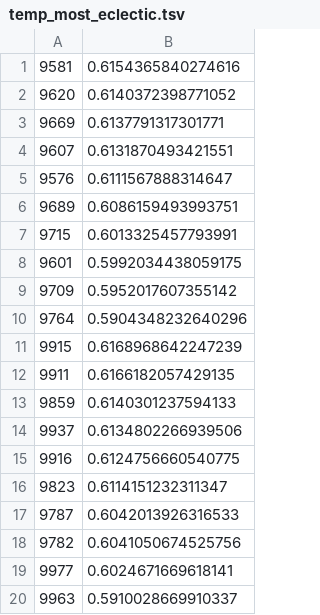
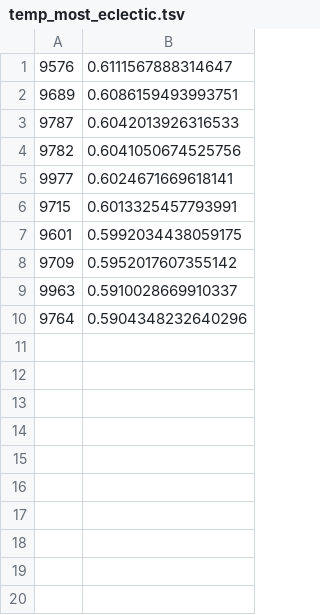
Before and after one commit to rodrigovaldes/songmasters, a TSV file: code/mapreduce/temp_most_eclectic.tsv, drawn as a sheet.

Commit message:
Updated temp results from run_mr_jobs.sh

```diff
--- a/code/mapreduce/temp_most_eclectic.tsv
+++ b/code/mapreduce/temp_most_eclectic.tsv
@@ -1,7 +1,6 @@
-9581	0.6154365840274616
-9620	0.6140372398771052
-9669	0.6137791317301771
-9607	0.6131870493421551
 9576	0.6111567888314647
 9689	0.6086159493993751
+9787	0.6042013926316533
+9782	0.6041050674525756
+9977	0.6024671669618141
 9715	0.6013325457793991
@@ -9,12 +8,3 @@
 9709	0.5952017607355142
+9963	0.5910028669910337
 9764	0.5904348232640296
-9915	0.6168968642247239
-9911	0.6166182057429135
-9859	0.6140301237594133
-9937	0.6134802266939506
-9916	0.6124756660540775
-9823	0.6114151232311347
-9787	0.6042013926316533
-9782	0.6041050674525756
-9977	0.6024671669618141
-9963	0.5910028669910337
```
Also changed, not shown: code/mapreduce/temp_most_formulaic.tsv, 1 other file.
